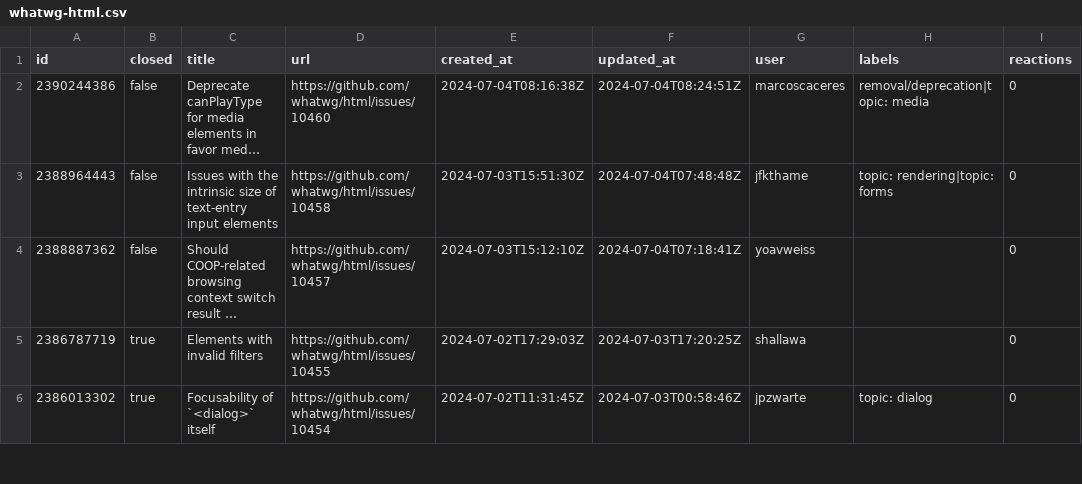
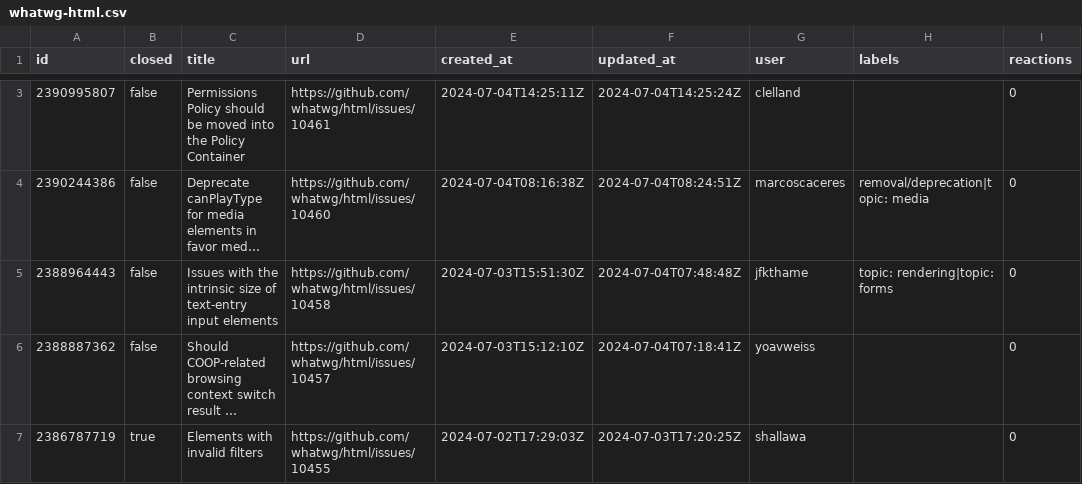
Before and after one commit to hsinyi/compat-utils, a CSV file: output/whatwg-html.csv, drawn as a sheet; only a part is shown, gaps mark what is left out; the shorter side is filled out with more unchanged rows; long unchanged cells end in …; the diff covers the shown part only; the diff names each change by its address in the sheet, - before the commit and + after, or states it on an @@ line.

```diff
--- a/output/whatwg-html.csv
+++ b/output/whatwg-html.csv
+row 3: 2390995807 | false | Permissions Policy should be moved into the Policy Container | https://github.com/whatwg/html/issues/10461 | 2024-07-04T14:25:11Z | 2024-07-04T14:25:24Z | clelland |  | 0
```
Also changed, not shown: 1 added row and 10 edited cells elsewhere in this file, output/w3c-pointerevents-prs.csv, output/webkit-standards-positions.csv, 3 other files.
